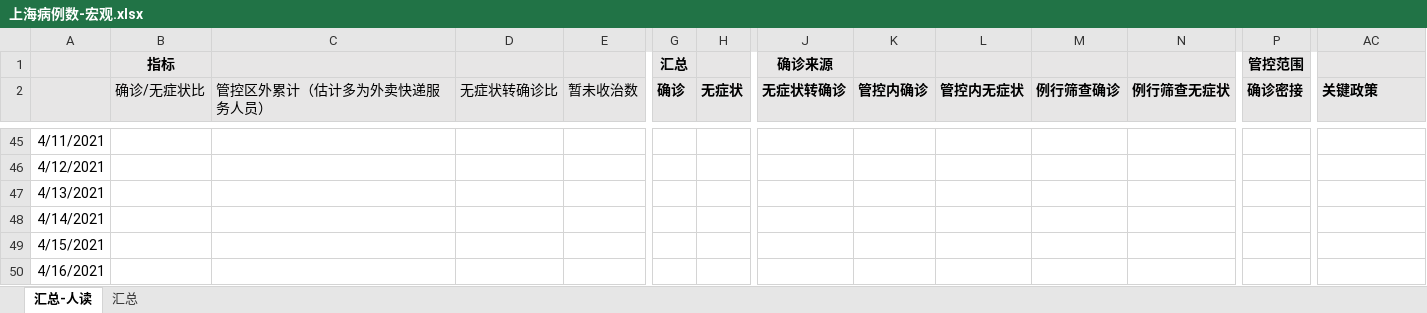
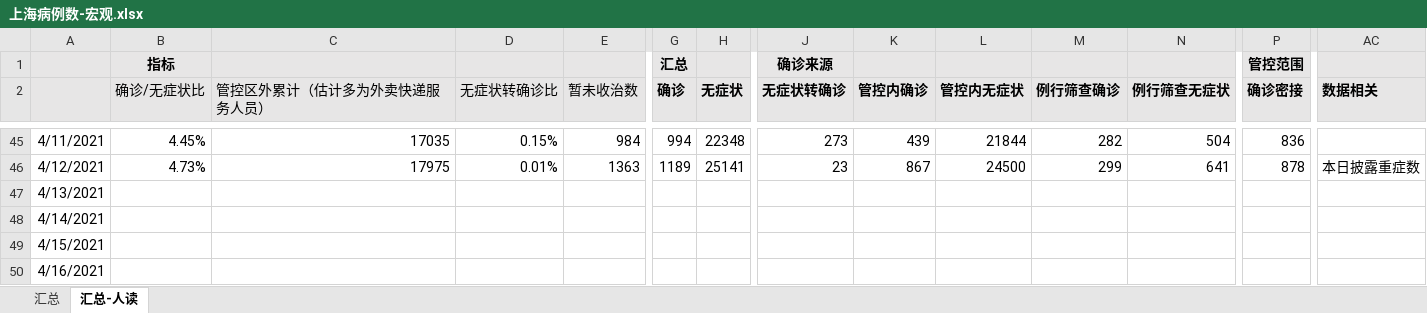
Before and after one commit to Stockard/Shanghai-COVID-2022, an Excel workbook: 上海病例数-宏观.xlsx, sheet 汇总-人读, drawn as a sheet; only a part is shown, gaps mark what is left out; values as stored, in another font and other column widths than the file's, no borders; the diff covers the shown part only; the diff names each change by its address in the sheet, - before the commit and + after, or states it on an @@ line.

```diff
--- a/上海病例数-宏观.xlsx (sheet 汇总-人读)
+++ b/上海病例数-宏观.xlsx (sheet 汇总-人读)
@@ sheet tab order changed: 汇总 | 汇总-人读 @@
-AC2: 关键政策
+AC2: 数据相关
-B45 (确诊/无症状比): (empty)
+B45 (确诊/无症状比): 4.45%
-C45 (管控区外累计（估计多为外卖快递服务人员）): (empty)
+C45 (管控区外累计（估计多为外卖快递服务人员）): 17035
-D45 (无症状转确诊比): (empty)
+D45 (无症状转确诊比): 0.15%
-E45 (暂未收治数): (empty)
+E45 (暂未收治数): 984
-G45 (确诊): (empty)
+G45 (确诊): 994
-H45 (无症状): (empty)
+H45 (无症状): 22348
-J45 (无症状转确诊): (empty)
+J45 (无症状转确诊): 273
-K45 (管控内确诊): (empty)
+K45 (管控内确诊): 439
-L45 (管控内无症状): (empty)
+L45 (管控内无症状): 21844
-M45 (例行筛查确诊): (empty)
+M45 (例行筛查确诊): 282
-N45 (例行筛查无症状): (empty)
+N45 (例行筛查无症状): 504
-P45 (确诊密接): (empty)
+P45 (确诊密接): 836
-B46 (确诊/无症状比): (empty)
+B46 (确诊/无症状比): 4.73%
-C46 (管控区外累计（估计多为外卖快递服务人员）): (empty)
+C46 (管控区外累计（估计多为外卖快递服务人员）): 17975
-D46 (无症状转确诊比): (empty)
+D46 (无症状转确诊比): 0.01%
-E46 (暂未收治数): (empty)
+E46 (暂未收治数): 1363
-G46 (确诊): (empty)
+G46 (确诊): 1189
-H46 (无症状): (empty)
+H46 (无症状): 25141
-J46 (无症状转确诊): (empty)
+J46 (无症状转确诊): 23
-K46 (管控内确诊): (empty)
+K46 (管控内确诊): 867
-L46 (管控内无症状): (empty)
+L46 (管控内无症状): 24500
-M46 (例行筛查确诊): (empty)
+M46 (例行筛查确诊): 299
-N46 (例行筛查无症状): (empty)
+N46 (例行筛查无症状): 641
-P46 (确诊密接): (empty)
+P46 (确诊密接): 878
-AC46 (数据相关): (empty)
+AC46 (数据相关): 本日披露重症数
```
Also changed, not shown: 40 edited cells elsewhere in this sheet, sheet 汇总, formulas that keep their value.
